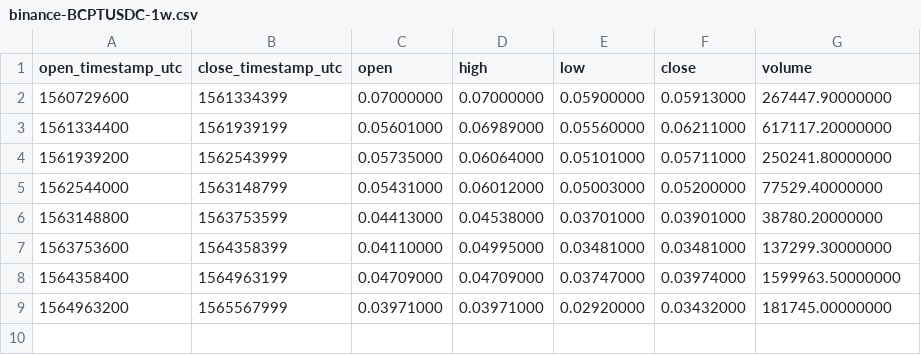
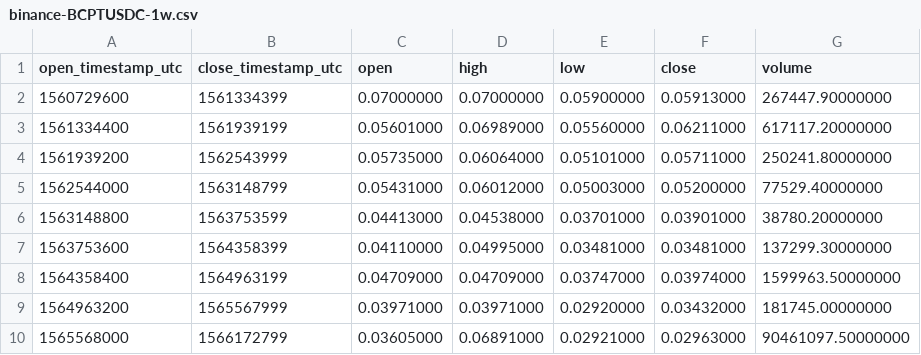
Before and after one commit to cryptobigbro/binance-BCPTUSDC, a CSV file: binance-BCPTUSDC-1w.csv, drawn as a sheet; the diff names each change by its address in the sheet, - before the commit and + after, or states it on an @@ line.

```diff
--- a/binance-BCPTUSDC-1w.csv
+++ b/binance-BCPTUSDC-1w.csv
+row 10: 1565568000 | 1566172799 | 0.03605000 | 0.06891000 | 0.02921000 | 0.02963000 | 90461097.50000000
```
Also changed, not shown: binance-BCPTUSDC-1d.csv, binance-BCPTUSDC-1h.csv.
